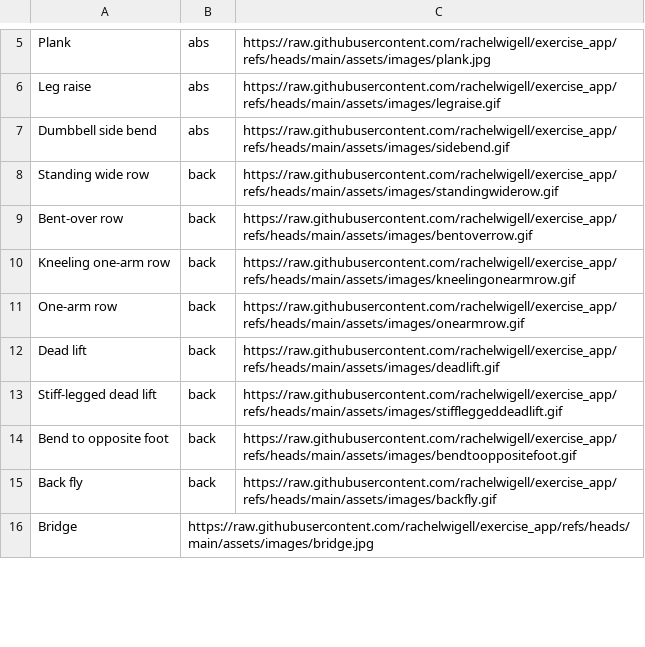
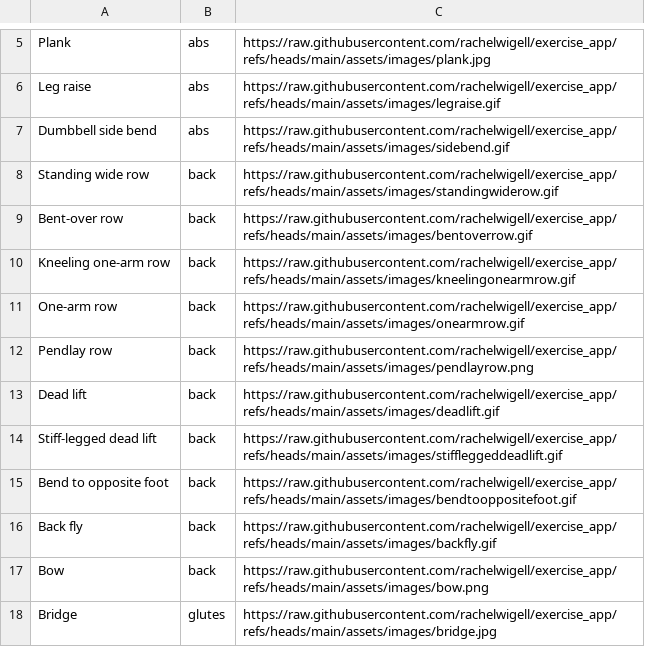
Before and after one commit to rachelwigell/exercise_app, a CSV file: assets/exercises.csv, drawn as a sheet; only a part is shown, gaps mark what is left out; the diff covers the shown part only.

Commit message:
add more exercises and make glutes their own category

```diff
--- a/assets/exercises.csv
+++ b/assets/exercises.csv
@@ -11,2 +11,3 @@ Kneeling one-arm row,back,https://raw.githubusercontent.com/rachelwigell/exercis
 One-arm row,back,https://raw.githubusercontent.com/rachelwigell/exercise_app/refs/heads/main/assets/images/onearmrow.gif,,
+Pendlay row,back,https://raw.githubusercontent.com/rachelwigell/exercise_app/refs/heads/main/assets/images/pendlayrow.png,,
 Dead lift,back,https://raw.githubusercontent.com/rachelwigell/exercise_app/refs/heads/main/assets/images/deadlift.gif,,
@@ -15,2 +16,3 @@ Bend to opposite foot,back,https://raw.githubusercontent.com/rachelwigell/exerci
 Back fly,back,https://raw.githubusercontent.com/rachelwigell/exercise_app/refs/heads/main/assets/images/backfly.gif,,
-Bridge,https://raw.githubusercontent.com/rachelwigell/exercise_app/refs/heads/main/assets/images/bridge.jpg,,
+Bow,back,https://raw.githubusercontent.com/rachelwigell/exercise_app/refs/heads/main/assets/images/bow.png,,
+Bridge,glutes,https://raw.githubusercontent.com/rachelwigell/exercise_app/refs/heads/main/assets/images/bridge.jpg,,
```
Also changed, not shown: 14 added rows and 2 edited cells elsewhere in this file, 19 other files.
